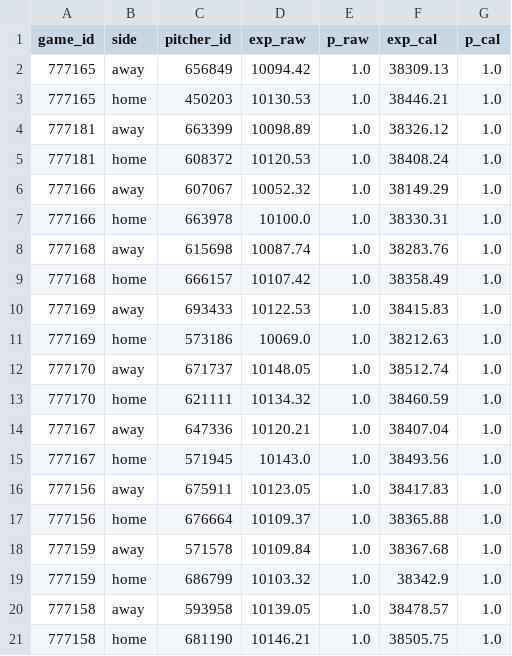
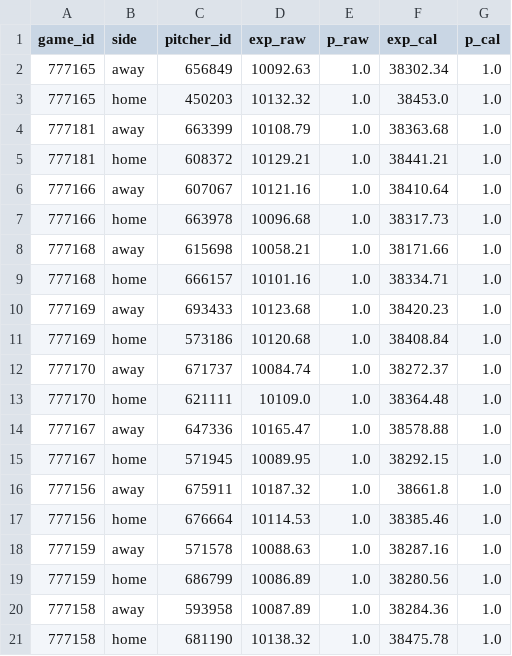
Before and after one commit to kxmplin/mlb_k_model, a CSV file: data/today_ks_proj.csv, drawn as a sheet.

```diff
--- a/data/today_ks_proj.csv
+++ b/data/today_ks_proj.csv
@@ -1,21 +1,21 @@
 game_id,side,pitcher_id,exp_raw,p_raw,exp_cal,p_cal
-777165,away,656849,10094.42,1.0,38309.13,1.0
-777165,home,450203,10130.53,1.0,38446.21,1.0
-777181,away,663399,10098.89,1.0,38326.12,1.0
-777181,home,608372,10120.53,1.0,38408.24,1.0
-777166,away,607067,10052.32,1.0,38149.29,1.0
-777166,home,663978,10100.0,1.0,38330.31,1.0
-777168,away,615698,10087.74,1.0,38283.76,1.0
-777168,home,666157,10107.42,1.0,38358.49,1.0
-777169,away,693433,10122.53,1.0,38415.83,1.0
-777169,home,573186,10069.0,1.0,38212.63,1.0
-777170,away,671737,10148.05,1.0,38512.74,1.0
-777170,home,621111,10134.32,1.0,38460.59,1.0
-777167,away,647336,10120.21,1.0,38407.04,1.0
-777167,home,571945,10143.0,1.0,38493.56,1.0
-777156,away,675911,10123.05,1.0,38417.83,1.0
-777156,home,676664,10109.37,1.0,38365.88,1.0
-777159,away,571578,10109.84,1.0,38367.68,1.0
-777159,home,686799,10103.32,1.0,38342.9,1.0
-777158,away,593958,10139.05,1.0,38478.57,1.0
-777158,home,681190,10146.21,1.0,38505.75,1.0
+777165,away,656849,10092.63,1.0,38302.34,1.0
+777165,home,450203,10132.32,1.0,38453.0,1.0
+777181,away,663399,10108.79,1.0,38363.68,1.0
+777181,home,608372,10129.21,1.0,38441.21,1.0
+777166,away,607067,10121.16,1.0,38410.64,1.0
+777166,home,663978,10096.68,1.0,38317.73,1.0
+777168,away,615698,10058.21,1.0,38171.66,1.0
+777168,home,666157,10101.16,1.0,38334.71,1.0
+777169,away,693433,10123.68,1.0,38420.23,1.0
+777169,home,573186,10120.68,1.0,38408.84,1.0
+777170,away,671737,10084.74,1.0,38272.37,1.0
+777170,home,621111,10109.0,1.0,38364.48,1.0
+777167,away,647336,10165.47,1.0,38578.88,1.0
+777167,home,571945,10089.95,1.0,38292.15,1.0
+777156,away,675911,10187.32,1.0,38661.8,1.0
+777156,home,676664,10114.53,1.0,38385.46,1.0
+777159,away,571578,10088.63,1.0,38287.16,1.0
+777159,home,686799,10086.89,1.0,38280.56,1.0
+777158,away,593958,10087.89,1.0,38284.36,1.0
+777158,home,681190,10138.32,1.0,38475.78,1.0
```
Also changed, not shown: 3 other files.
